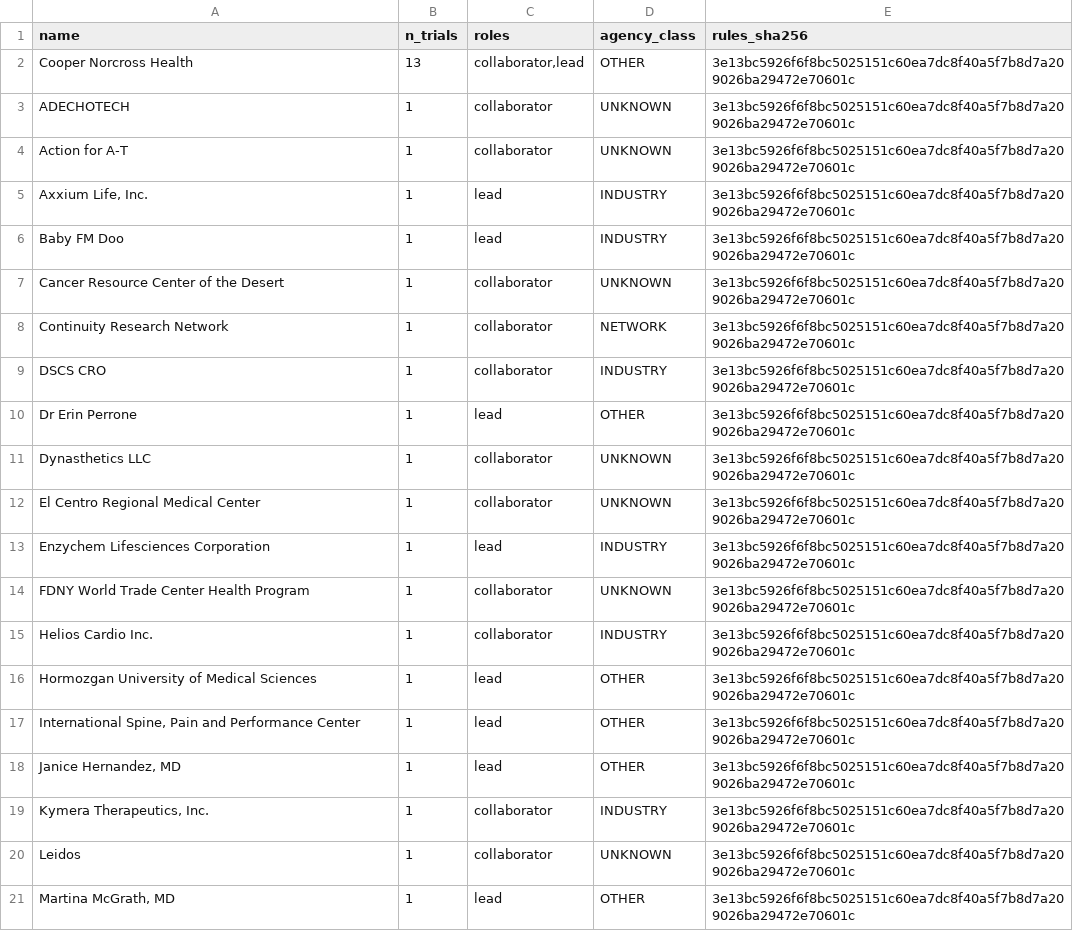
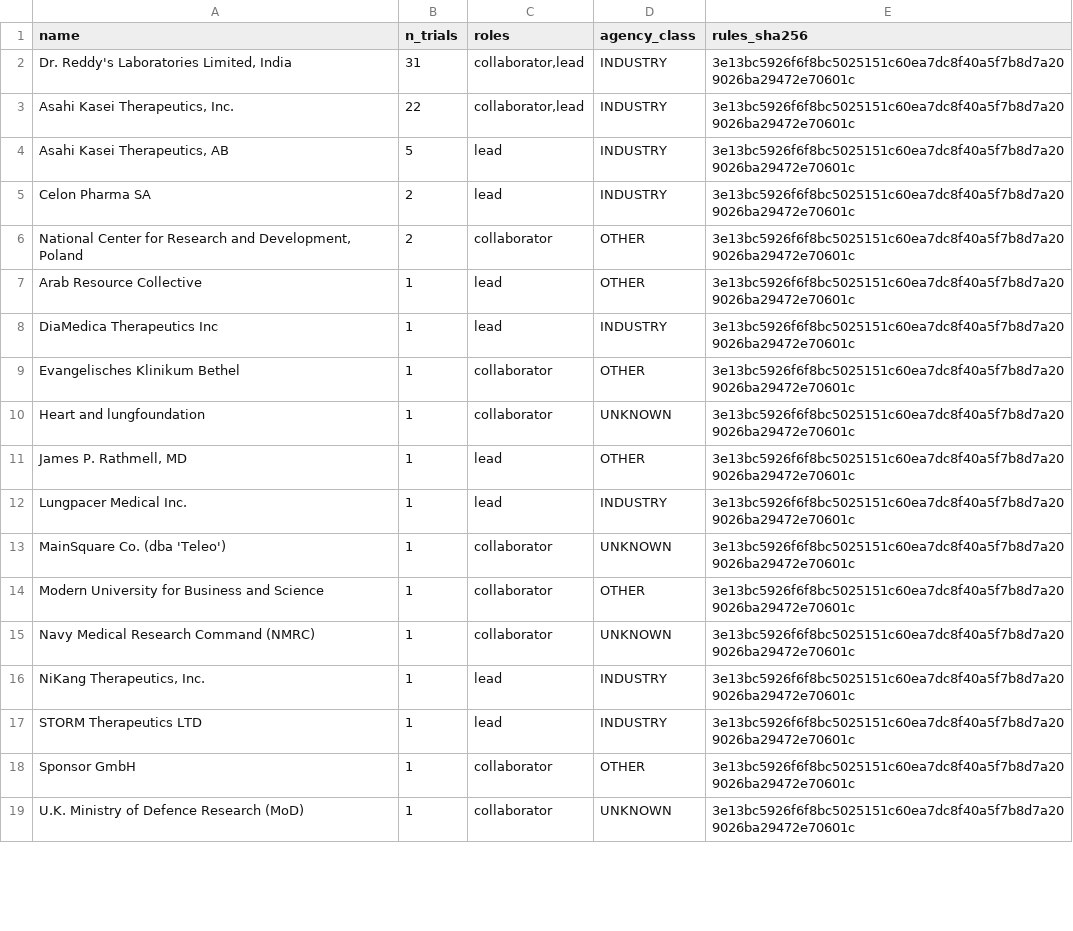
Before and after one commit to michaeldgreenphd/clinical-trial-populations, a CSV file: data/sponsors/audit/inbox_new_unmatched.csv, drawn as a sheet; only a part is shown; the diff covers the shown part only.

```diff
--- a/data/sponsors/audit/inbox_new_unmatched.csv
+++ b/data/sponsors/audit/inbox_new_unmatched.csv
@@ -1,21 +1,19 @@
 name,n_trials,roles,agency_class,rules_sha256
-Cooper Norcross Health,13,"collaborator,lead",OTHER,3e13bc5926f6f8bc5025151c60ea7dc8f40a5f7b8d7a209026ba29472e70601c
-ADECHOTECH,1,collaborator,UNKNOWN,3e13bc5926f6f8bc5025151c60ea7dc8f40a5f7b8d7a209026ba29472e70601c
-Action for A-T,1,collaborator,UNKNOWN,3e13bc5926f6f8bc5025151c60ea7dc8f40a5f7b8d7a209026ba29472e70601c
-"Axxium Life, Inc.",1,lead,INDUSTRY,3e13bc5926f6f8bc5025151c60ea7dc8f40a5f7b8d7a209026ba29472e70601c
-Baby FM Doo,1,lead,INDUSTRY,3e13bc5926f6f8bc5025151c60ea7dc8f40a5f7b8d7a209026ba29472e70601c
-Cancer Resource Center of the Desert,1,collaborator,UNKNOWN,3e13bc5926f6f8bc5025151c60ea7dc8f40a5f7b8d7a209026ba29472e70601c
-Continuity Research Network,1,collaborator,NETWORK,3e13bc5926f6f8bc5025151c60ea7dc8f40a5f7b8d7a209026ba29472e70601c
-DSCS CRO,1,collaborator,INDUSTRY,3e13bc5926f6f8bc5025151c60ea7dc8f40a5f7b8d7a209026ba29472e70601c
-Dr Erin Perrone,1,lead,OTHER,3e13bc5926f6f8bc5025151c60ea7dc8f40a5f7b8d7a209026ba29472e70601c
-Dynasthetics LLC,1,collaborator,UNKNOWN,3e13bc5926f6f8bc5025151c60ea7dc8f40a5f7b8d7a209026ba29472e70601c
-El Centro Regional Medical Center,1,collaborator,UNKNOWN,3e13bc5926f6f8bc5025151c60ea7dc8f40a5f7b8d7a209026ba29472e70601c
-Enzychem Lifesciences Corporation,1,lead,INDUSTRY,3e13bc5926f6f8bc5025151c60ea7dc8f40a5f7b8d7a209026ba29472e70601c
-FDNY World Trade Center Health Program,1,collaborator,UNKNOWN,3e13bc5926f6f8bc5025151c60ea7dc8f40a5f7b8d7a209026ba29472e70601c
-Helios Cardio Inc.,1,collaborator,INDUSTRY,3e13bc5926f6f8bc5025151c60ea7dc8f40a5f7b8d7a209026ba29472e70601c
-Hormozgan University of Medical Sciences,1,lead,OTHER,3e13bc5926f6f8bc5025151c60ea7dc8f40a5f7b8d7a209026ba29472e70601c
-"International Spine, Pain and Performance Center",1,lead,OTHER,3e13bc5926f6f8bc5025151c60ea7dc8f40a5f7b8d7a209026ba29472e70601c
-"Janice Hernandez, MD",1,lead,OTHER,3e13bc5926f6f8bc5025151c60ea7dc8f40a5f7b8d7a209026ba29472e70601c
-"Kymera Therapeutics, Inc.",1,collaborator,INDUSTRY,3e13bc5926f6f8bc5025151c60ea7dc8f40a5f7b8d7a209026ba29472e70601c
-Leidos,1,collaborator,UNKNOWN,3e13bc5926f6f8bc5025151c60ea7dc8f40a5f7b8d7a209026ba29472e70601c
-"Martina McGrath, MD",1,lead,OTHER,3e13bc5926f6f8bc5025151c60ea7dc8f40a5f7b8d7a209026ba29472e70601c
+"Dr. Reddy's Laboratories Limited, India",31,"collaborator,lead",INDUSTRY,3e13bc5926f6f8bc5025151c60ea7dc8f40a5f7b8d7a209026ba29472e70601c
+"Asahi Kasei Therapeutics, Inc.",22,"collaborator,lead",INDUSTRY,3e13bc5926f6f8bc5025151c60ea7dc8f40a5f7b8d7a209026ba29472e70601c
+"Asahi Kasei Therapeutics, AB",5,lead,INDUSTRY,3e13bc5926f6f8bc5025151c60ea7dc8f40a5f7b8d7a209026ba29472e70601c
+Celon Pharma SA,2,lead,INDUSTRY,3e13bc5926f6f8bc5025151c60ea7dc8f40a5f7b8d7a209026ba29472e70601c
+"National Center for Research and Development, Poland",2,collaborator,OTHER,3e13bc5926f6f8bc5025151c60ea7dc8f40a5f7b8d7a209026ba29472e70601c
+Arab Resource Collective,1,lead,OTHER,3e13bc5926f6f8bc5025151c60ea7dc8f40a5f7b8d7a209026ba29472e70601c
+DiaMedica Therapeutics Inc,1,lead,INDUSTRY,3e13bc5926f6f8bc5025151c60ea7dc8f40a5f7b8d7a209026ba29472e70601c
+Evangelisches Klinikum Bethel,1,collaborator,OTHER,3e13bc5926f6f8bc5025151c60ea7dc8f40a5f7b8d7a209026ba29472e70601c
+Heart and lungfoundation,1,collaborator,UNKNOWN,3e13bc5926f6f8bc5025151c60ea7dc8f40a5f7b8d7a209026ba29472e70601c
+"James P. Rathmell, MD",1,lead,OTHER,3e13bc5926f6f8bc5025151c60ea7dc8f40a5f7b8d7a209026ba29472e70601c
+Lungpacer Medical Inc.,1,lead,INDUSTRY,3e13bc5926f6f8bc5025151c60ea7dc8f40a5f7b8d7a209026ba29472e70601c
+MainSquare Co. (dba 'Teleo'),1,collaborator,UNKNOWN,3e13bc5926f6f8bc5025151c60ea7dc8f40a5f7b8d7a209026ba29472e70601c
+Modern University for Business and Science,1,collaborator,OTHER,3e13bc5926f6f8bc5025151c60ea7dc8f40a5f7b8d7a209026ba29472e70601c
+Navy Medical Research Command (NMRC),1,collaborator,UNKNOWN,3e13bc5926f6f8bc5025151c60ea7dc8f40a5f7b8d7a209026ba29472e70601c
+"NiKang Therapeutics, Inc.",1,lead,INDUSTRY,3e13bc5926f6f8bc5025151c60ea7dc8f40a5f7b8d7a209026ba29472e70601c
+STORM Therapeutics LTD,1,lead,INDUSTRY,3e13bc5926f6f8bc5025151c60ea7dc8f40a5f7b8d7a209026ba29472e70601c
+Sponsor GmbH,1,collaborator,OTHER,3e13bc5926f6f8bc5025151c60ea7dc8f40a5f7b8d7a209026ba29472e70601c
+U.K. Ministry of Defence Research (MoD),1,collaborator,UNKNOWN,3e13bc5926f6f8bc5025151c60ea7dc8f40a5f7b8d7a209026ba29472e70601c
```
Also changed, not shown: 7 removed rows and 7 edited cells elsewhere in this file, data/sponsors/audit/label_changes.csv, 6 other files.
